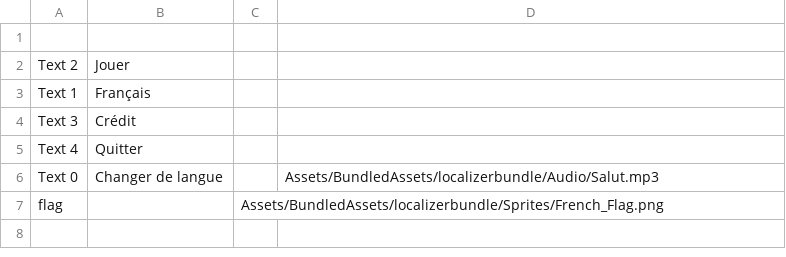
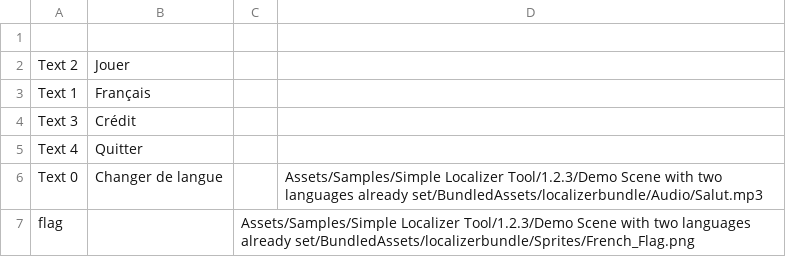
Before and after one commit to Louis1351/Simple-Localizer-Tool-Package, a CSV file: Samples~/LocalizationSample/Resources/Languages/French.csv, drawn as a sheet.

```diff
--- a/Samples~/LocalizationSample/Resources/Languages/French.csv
+++ b/Samples~/LocalizationSample/Resources/Languages/French.csv
@@ -5,3 +5,3 @@
 "Text 4";"Quitter";"";"";
-"Text 0";"Changer de langue";"";"Assets/BundledAssets/localizerbundle/Audio/Salut.mp3";
-"flag";"";"Assets/BundledAssets/localizerbundle/Sprites/French_Flag.png";"";
+"Text 0";"Changer de langue";"";"Assets/Samples/Simple Localizer Tool/1.2.3/Demo Scene with two languages already set/BundledAssets/localizerbundle/Audio/Salut.mp3";
+"flag";"";"Assets/Samples/Simple Localizer Tool/1.2.3/Demo Scene with two languages already set/BundledAssets/localizerbundle/Sprites/French_Flag.png";"";
```
Also changed, not shown: Samples~/LocalizationSample/Resources/Languages/English.csv.
